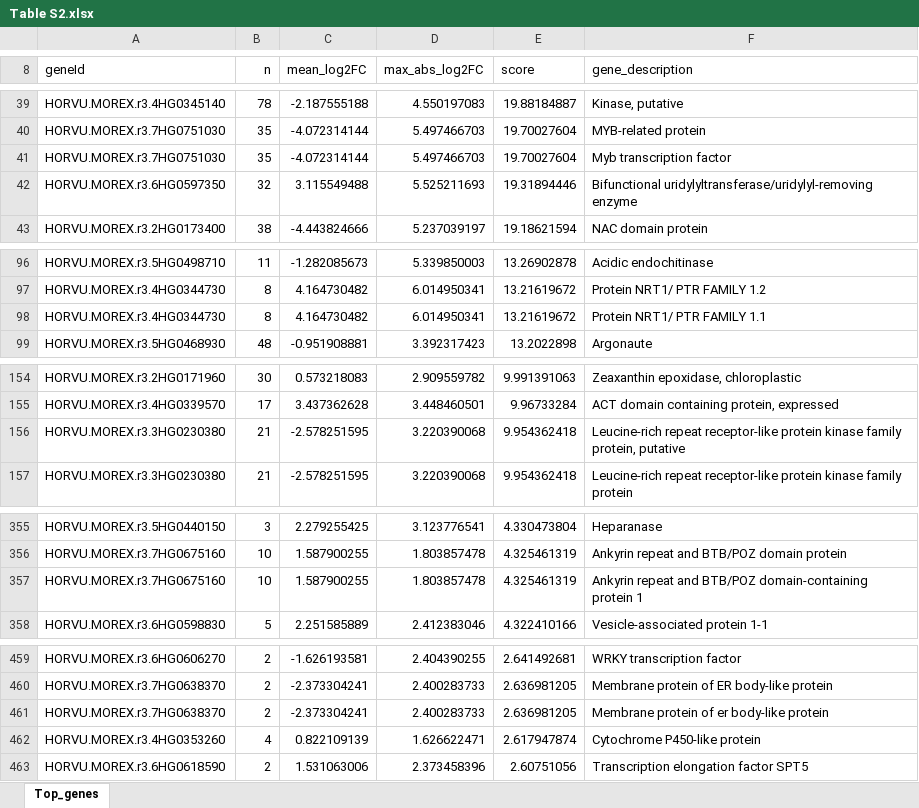
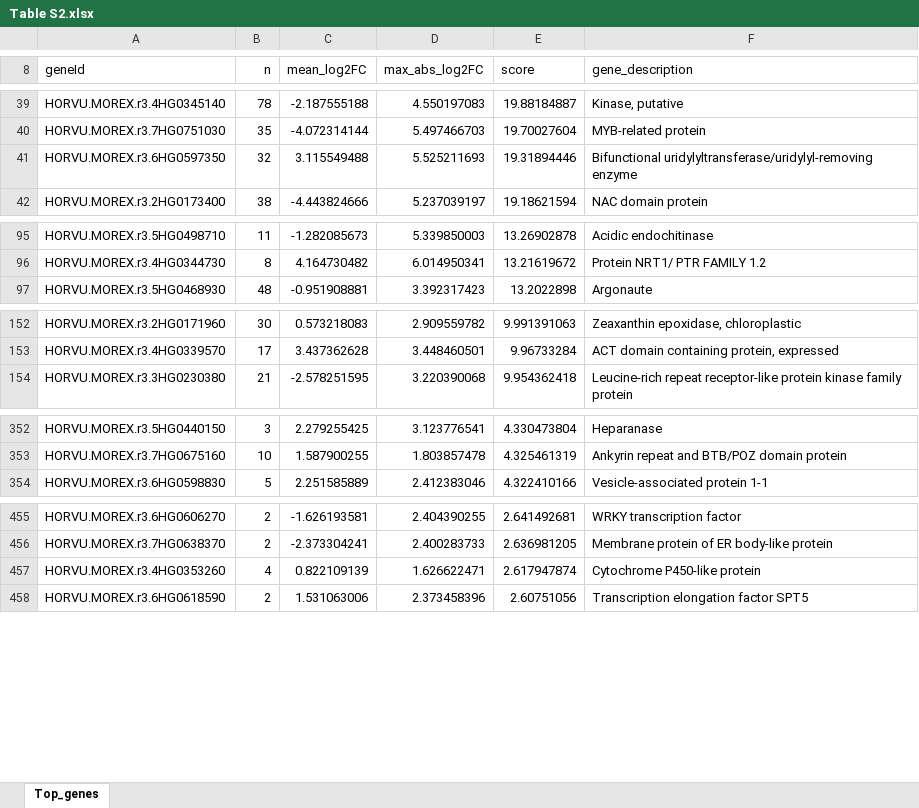
Before and after one commit to MorexV3CAGE/MorexCAGE_TSS_dynamics, an Excel workbook: Supplemental Files/Table S2.xlsx, sheet Top_genes, drawn as a sheet; only a part is shown, gaps mark what is left out; values as stored, in another font and other column widths than the file's, no borders; charts and pictures not drawn; the diff covers the shown part only; the diff names each change by its address in the sheet, - before the commit and + after, or states it on an @@ line.

```diff
--- a/Supplemental Files/Table S2.xlsx (sheet Top_genes)
+++ b/Supplemental Files/Table S2.xlsx (sheet Top_genes)
-row 41: HORVU.MOREX.r3.7HG0751030 | 35 | -4.072314144 | 5.497466703 | 19.70027604 | Myb transcription factor
-row 98: HORVU.MOREX.r3.4HG0344730 | 8 | 4.164730482 | 6.014950341 | 13.21619672 | Protein NRT1/ PTR FAMILY 1.1
-row 156: HORVU.MOREX.r3.3HG0230380 | 21 | -2.578251595 | 3.220390068 | 9.954362418 | Leucine-rich repeat receptor-like protein kinase family protein, putative
-row 357: HORVU.MOREX.r3.7HG0675160 | 10 | 1.587900255 | 1.803857478 | 4.325461319 | Ankyrin repeat and BTB/POZ domain-containing protein 1
-row 461: HORVU.MOREX.r3.7HG0638370 | 2 | -2.373304241 | 2.400283733 | 2.636981205 | Membrane protein of er body-like protein
```
Also changed, not shown: 1 removed row and 1 edited cell elsewhere in this sheet, charts or pictures, Supplemental Files/Table S4.xlsx.
